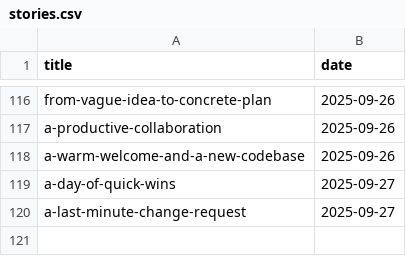
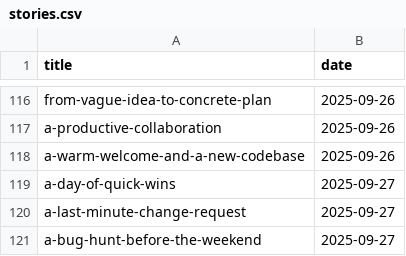
Before and after one commit to muhfaris/english-vocabulary, a CSV file: stories.csv, drawn as a sheet; only a part is shown, gaps mark what is left out.

```diff
--- a/stories.csv
+++ b/stories.csv
@@ -120 +120,2 @@ a-day-of-quick-wins,2025-09-27
 a-last-minute-change-request,2025-09-27
+a-bug-hunt-before-the-weekend,2025-09-27
```
Also changed, not shown: vocabularies.csv, 3 other files.
